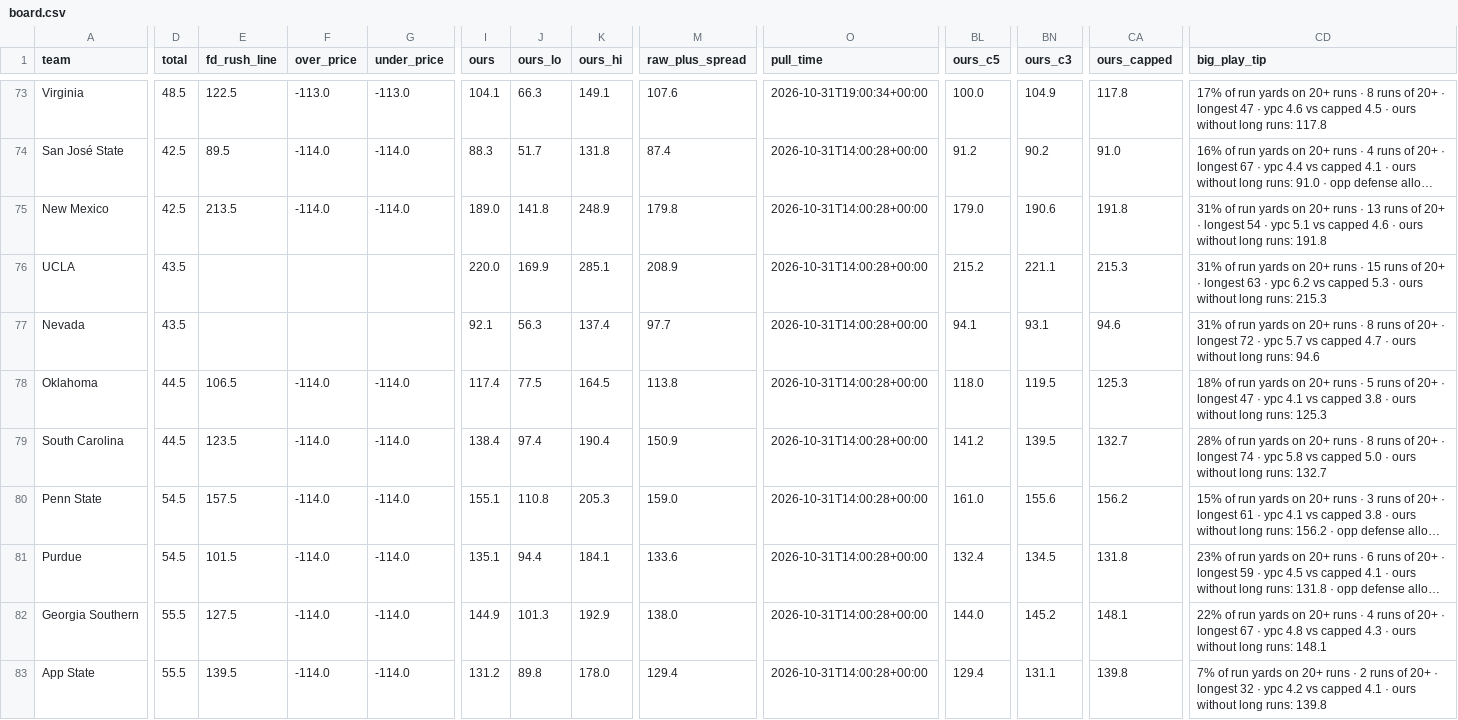
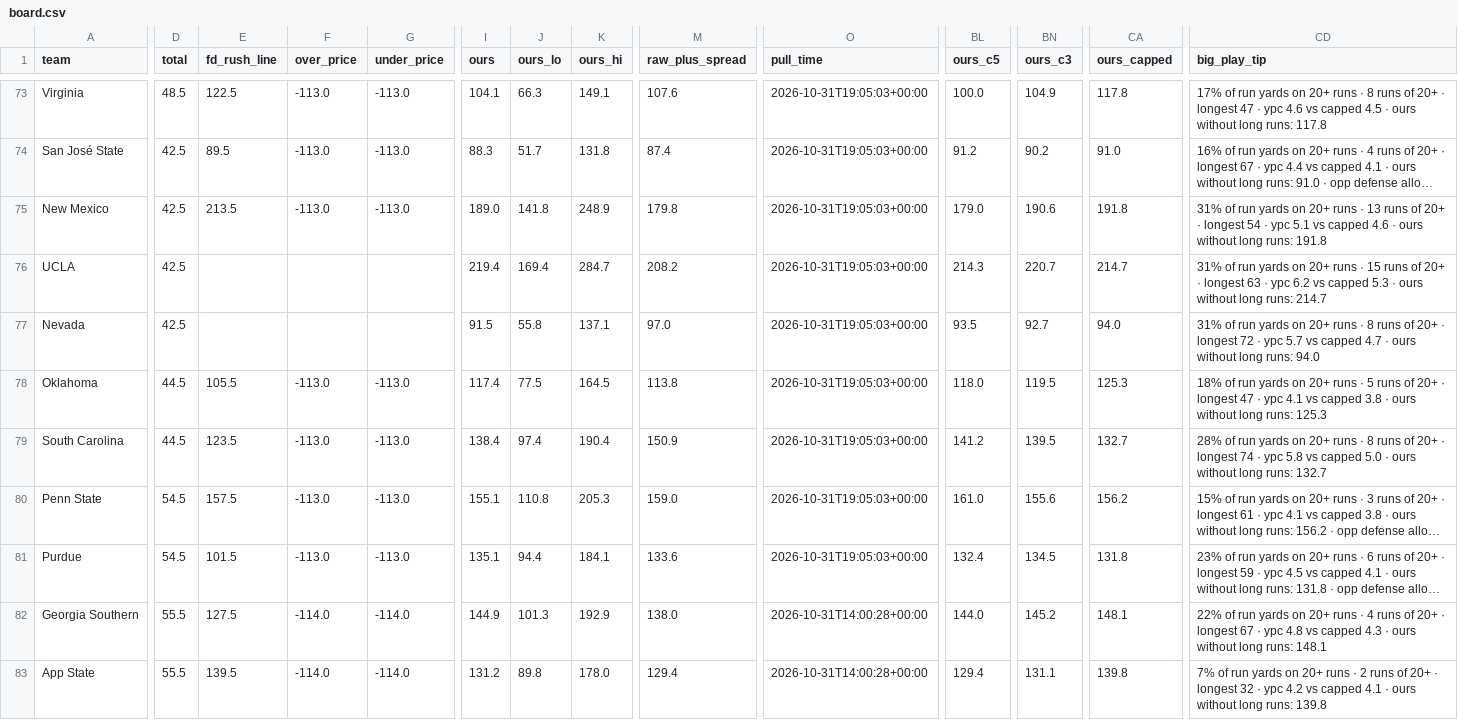
Before and after one commit to bradyt3321/cfb-yardage-dashboard, a CSV file: data/board.csv, drawn as a sheet; only a part is shown, gaps mark what is left out; long unchanged cells end in …; the diff covers the shown part only; the diff names each change by its address in the sheet, - before the commit and + after, or states it on an @@ line.

```diff
--- a/data/board.csv
+++ b/data/board.csv
-O73 (pull_time): 2026-10-31T19:00:34+00:00
+O73 (pull_time): 2026-10-31T19:05:03+00:00
-F74:F75 (over_price): -114.0
+F74:F75 (over_price): -113.0
-G74:G75 (under_price): -114.0
+G74:G75 (under_price): -113.0
-O74:O81 (pull_time): 2026-10-31T14:00:28+00:00
+O74:O81 (pull_time): 2026-10-31T19:05:03+00:00
-D76:D77 (total): 43.5
+D76:D77 (total): 42.5
-I76 (ours): 220.0
+I76 (ours): 219.4
-J76 (ours_lo): 169.9
+J76 (ours_lo): 169.4
-K76 (ours_hi): 285.1
+K76 (ours_hi): 284.7
-M76 (raw_plus_spread): 208.9
+M76 (raw_plus_spread): 208.2
-BL76 (ours_c5): 215.2
+BL76 (ours_c5): 214.3
-BN76 (ours_c3): 221.1
+BN76 (ours_c3): 220.7
-CA76 (ours_capped): 215.3
+CA76 (ours_capped): 214.7
-CD76 (big_play_tip): …long runs: 215.3
+CD76 (big_play_tip): …long runs: 214.7
-I77 (ours): 92.1
+I77 (ours): 91.5
-J77 (ours_lo): 56.3
+J77 (ours_lo): 55.8
-K77 (ours_hi): 137.4
+K77 (ours_hi): 137.1
-M77 (raw_plus_spread): 97.7
+M77 (raw_plus_spread): 97.0
-BL77 (ours_c5): 94.1
+BL77 (ours_c5): 93.5
-BN77 (ours_c3): 93.1
+BN77 (ours_c3): 92.7
-CA77 (ours_capped): 94.6
+CA77 (ours_capped): 94.0
-CD77 (big_play_tip): …long runs: 94.6
+CD77 (big_play_tip): …long runs: 94.0
-E78 (fd_rush_line): 106.5
+E78 (fd_rush_line): 105.5
-F78:F81 (over_price): -114.0
+F78:F81 (over_price): -113.0
-G78:G81 (under_price): -114.0
+G78:G81 (under_price): -113.0
```
Also changed, not shown: 29 edited cells elsewhere in this file, 3 other files.
